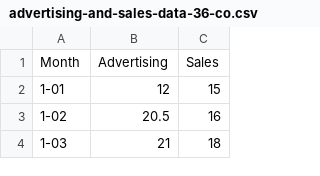
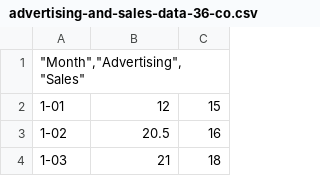
Before and after one commit to rgllm/uminho, a CSV file: data/advertising-and-sales-data-36-co.csv, drawn as a sheet; only a part is shown; removed rows and columns are numbered as before the commit, all else as after; the diff names each change by its address in the sheet, - before the commit and + after, or states it on an @@ line.

```diff
--- a/data/advertising-and-sales-data-36-co.csv
+++ b/data/advertising-and-sales-data-36-co.csv
-row 1: Month | Advertising | Sales
+row 1: "Month","Advertising","Sales"
```
Also changed, not shown: 6 other files.
